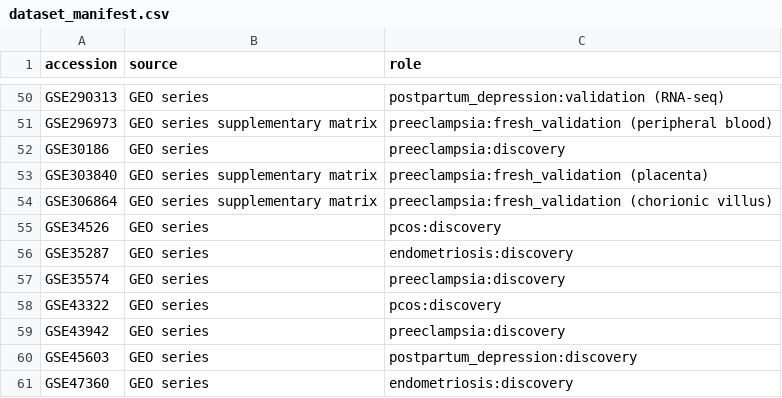
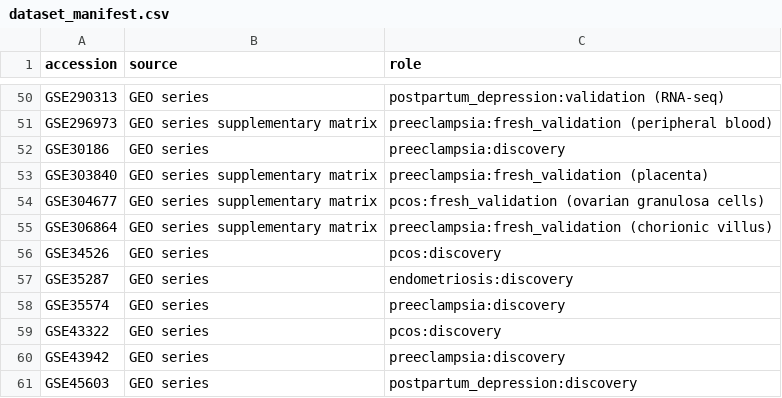
Before and after one commit to uditakankananonononono/mega27-25-biomarkers-underserved-diseases, a CSV file: results/dataset_manifest.csv, drawn as a sheet; only a part is shown, gaps mark what is left out; the shorter side is filled out with more unchanged rows; the diff names each change by its address in the sheet, - before the commit and + after, or states it on an @@ line.

```diff
--- a/results/dataset_manifest.csv
+++ b/results/dataset_manifest.csv
+row 54: GSE304677 | GEO series supplementary matrix | pcos:fresh_validation (ovarian granulosa cells)
```
Also changed, not shown: results/fresh_cohort_tests.csv, results/fresh_pcos_gene_test.csv, 3 other files.
